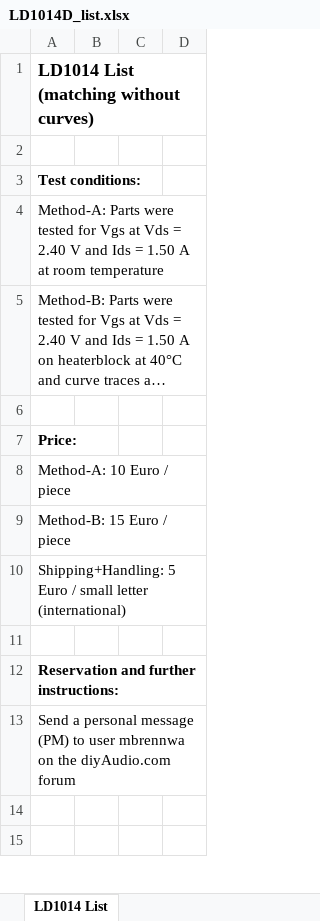
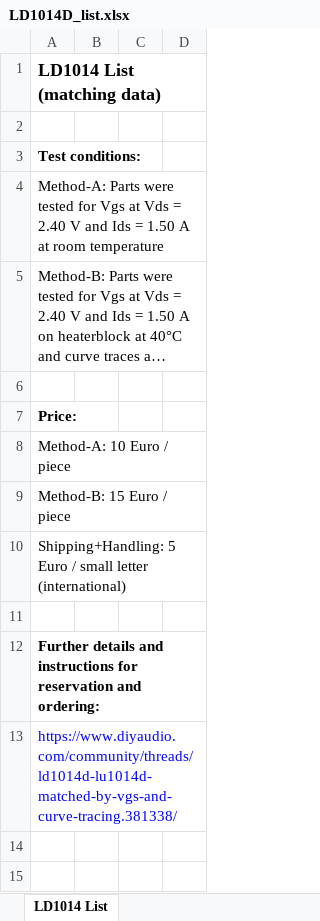
Before and after one commit to mbrennwa/LD1014D, an Excel workbook: LD1014D_list.xlsx, sheet LD1014 List, drawn as a sheet; only a part is shown; long unchanged cells end in …; values as stored, in another font and other column widths than the file's, no borders; the diff names each change by its address in the sheet, - before the commit and + after, or states it on an @@ line.

Commit message:
updated instructions/details

```diff
--- a/LD1014D_list.xlsx (sheet LD1014 List)
+++ b/LD1014D_list.xlsx (sheet LD1014 List)
-A1: LD1014 List (matching without curves)
+A1: LD1014 List (matching data)
-A12: Reservation and further instructions:
+A12: Further details and instructions for reservation and ordering:
-A13: Send a personal message (PM) to user mbrennwa on the diyAudio.com forum
+A13: https://www.diyaudio.com/community/threads/ld1014d-lu1014d-matched-by-vgs-and-curve-tracing.381338/
-A13 text colour: black
+A13 text colour: #0000FF
```
